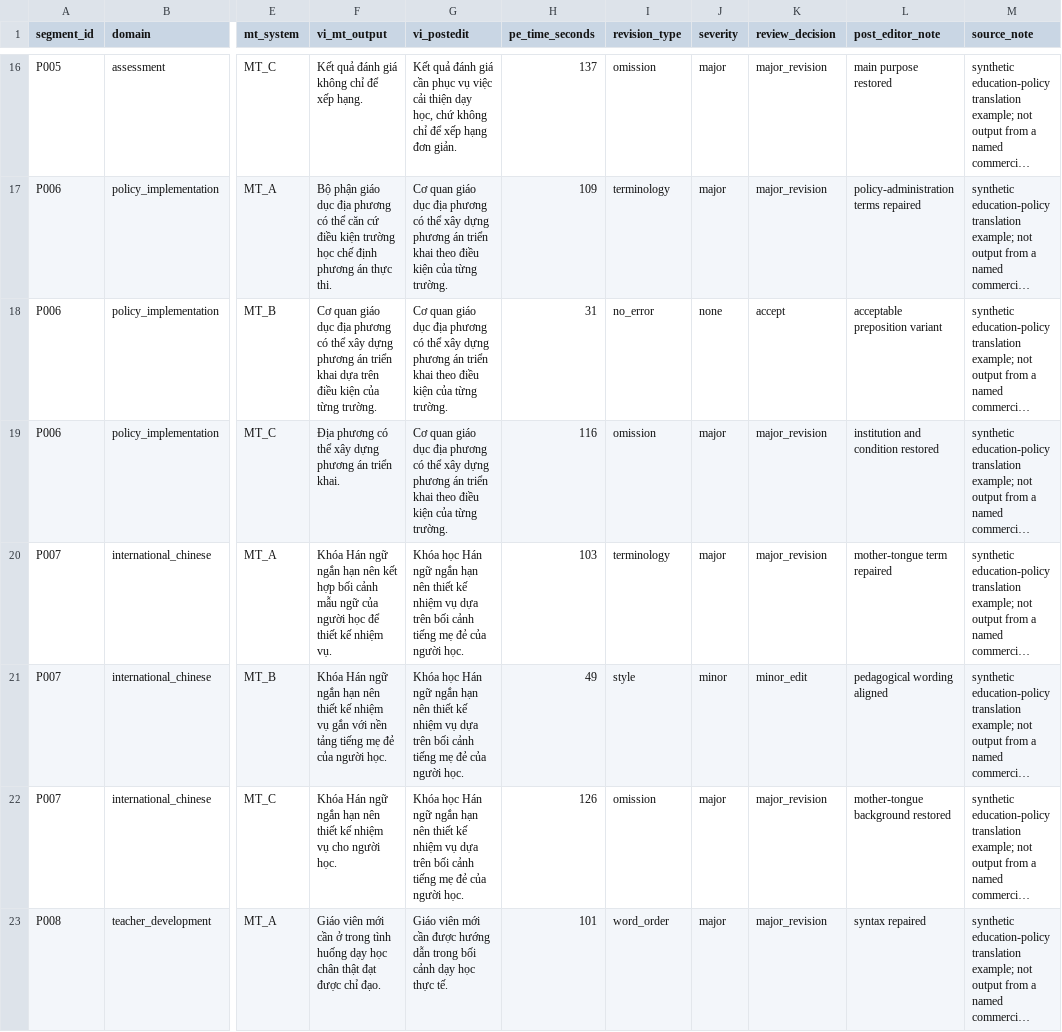
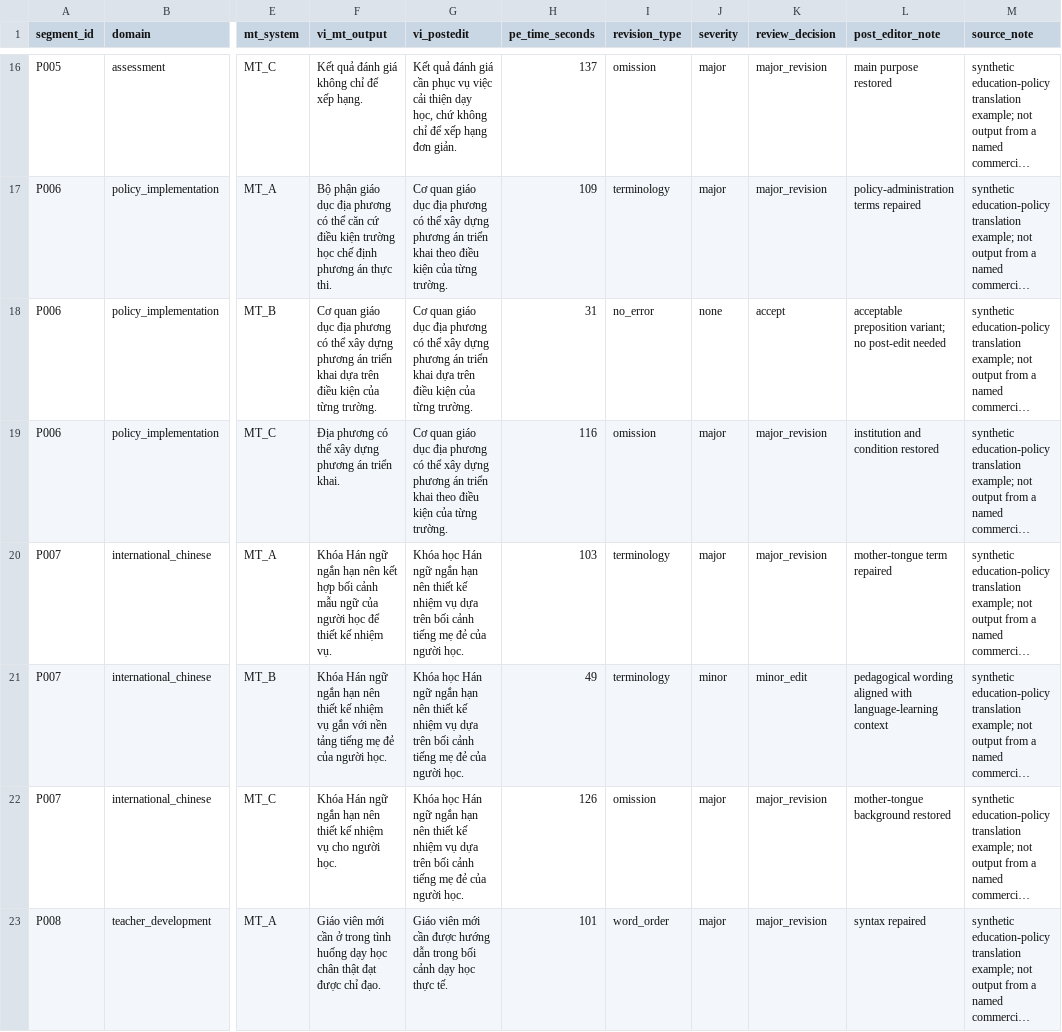
Before and after one commit to mtuann/tcsol-python-research, a CSV file: weeks/week-12-mtpe-workflow/data/raw/week12_mtpe_segments.csv, drawn as a sheet; only a part is shown, gaps mark what is left out; long unchanged cells end in …; the diff covers the shown part only; the diff names each change by its address in the sheet, - before the commit and + after, or states it on an @@ line.

```diff
--- a/weeks/week-12-mtpe-workflow/data/raw/week12_mtpe_segments.csv
+++ b/weeks/week-12-mtpe-workflow/data/raw/week12_mtpe_segments.csv
-G18 (vi_postedit): …triển khai theo điều kiện…
+G18 (vi_postedit): …triển khai dựa trên điều kiện…
-L18 (post_editor_note): acceptable preposition variant
+L18 (post_editor_note): acceptable preposition variant; no post-edit needed
-I21 (revision_type): style
+I21 (revision_type): terminology
-L21 (post_editor_note): pedagogical wording aligned
+L21 (post_editor_note): pedagogical wording aligned with language-learning context
```
Also changed, not shown: 10 edited cells elsewhere in this file, weeks/week-12-mtpe-workflow/outputs/tables/week12_domain_effort_summary.csv, weeks/week-12-mtpe-workflow/outputs/tables/week12_metric_settings.csv, 56 other files.
